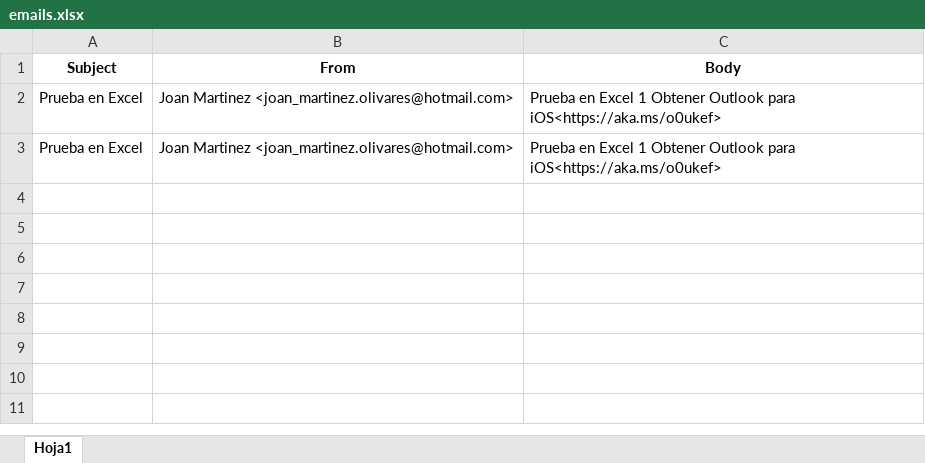
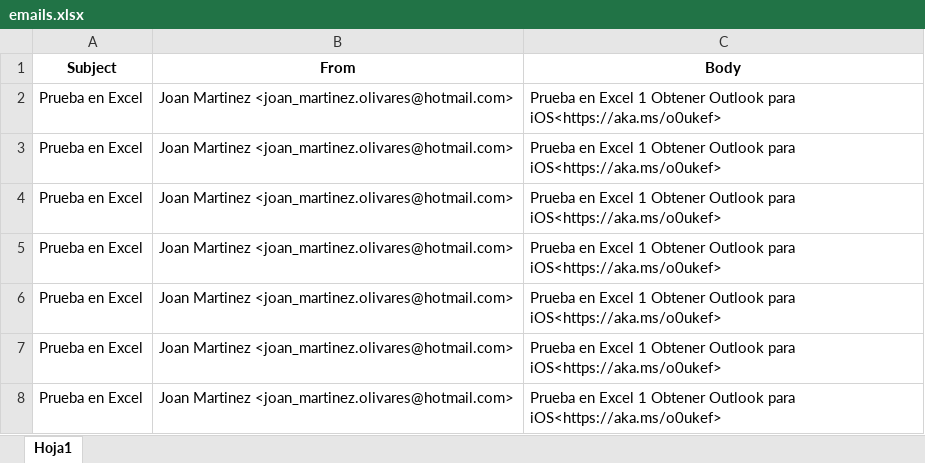
Before and after one commit to Joan006/CLI_Automation_Gmail, an Excel workbook: emails.xlsx, sheet Hoja1, drawn as a sheet; values as stored, in another font and other column widths than the file's, no borders; the diff names each change by its address in the sheet, - before the commit and + after, or states it on an @@ line.

Commit message:
Agremamos librerias necesarias , // comenzar con el envio a whatsapp

```diff
--- a/emails.xlsx (sheet Hoja1)
+++ b/emails.xlsx (sheet Hoja1)
+row 4: Prueba en Excel | Joan Martinez <joan_martinez.olivares@hotmail.com> | Prueba en Excel 1 Obtener Outlook para iOS<https://aka.ms/o0ukef>
+row 5: Prueba en Excel | Joan Martinez <joan_martinez.olivares@hotmail.com> | Prueba en Excel 1 Obtener Outlook para iOS<https://aka.ms/o0ukef>
+row 6: Prueba en Excel | Joan Martinez <joan_martinez.olivares@hotmail.com> | Prueba en Excel 1 Obtener Outlook para iOS<https://aka.ms/o0ukef>
+row 7: Prueba en Excel | Joan Martinez <joan_martinez.olivares@hotmail.com> | Prueba en Excel 1 Obtener Outlook para iOS<https://aka.ms/o0ukef>
+row 8: Prueba en Excel | Joan Martinez <joan_martinez.olivares@hotmail.com> | Prueba en Excel 1 Obtener Outlook para iOS<https://aka.ms/o0ukef>
```
